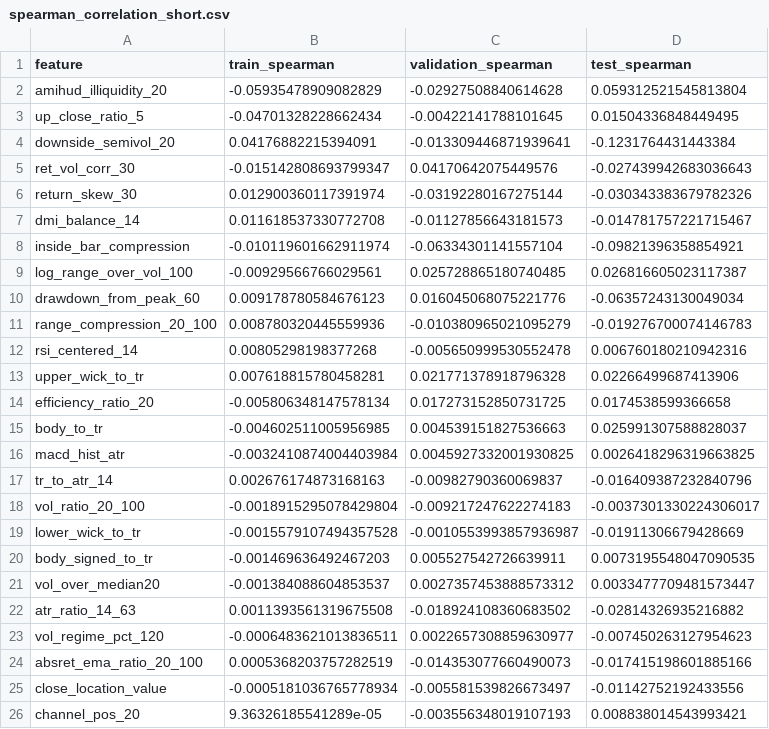
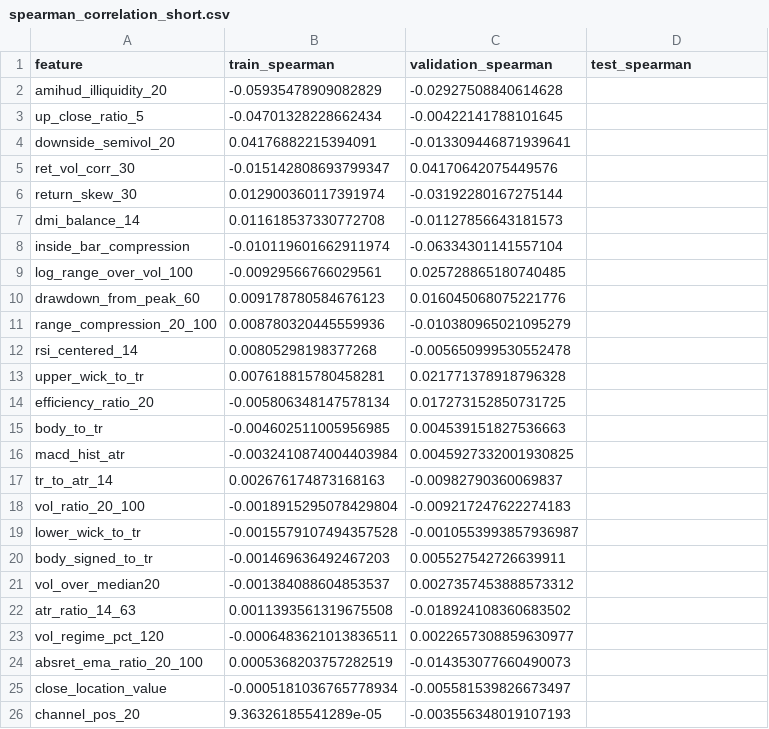
Before and after one commit to m-danaee/trading_platform, a CSV file: outputs/reports/spearman_correlation_short.csv, drawn as a sheet.

```diff
--- a/outputs/reports/spearman_correlation_short.csv
+++ b/outputs/reports/spearman_correlation_short.csv
@@ -1,26 +1,26 @@
 feature,train_spearman,validation_spearman,test_spearman
-amihud_illiquidity_20,-0.05935478909082829,-0.02927508840614628,0.059312521545813804
-up_close_ratio_5,-0.04701328228662434,-0.00422141788101645,0.01504336848449495
-downside_semivol_20,0.04176882215394091,-0.013309446871939641,-0.1231764431443384
-ret_vol_corr_30,-0.015142808693799347,0.04170642075449576,-0.027439942683036643
-return_skew_30,0.012900360117391974,-0.03192280167275144,-0.030343383679782326
-dmi_balance_14,0.011618537330772708,-0.01127856643181573,-0.014781757221715467
-inside_bar_compression,-0.010119601662911974,-0.06334301141557104,-0.09821396358854921
-log_range_over_vol_100,-0.00929566766029561,0.025728865180740485,0.026816605023117387
-drawdown_from_peak_60,0.009178780584676123,0.016045068075221776,-0.06357243130049034
-range_compression_20_100,0.008780320445559936,-0.010380965021095279,-0.019276700074146783
-rsi_centered_14,0.00805298198377268,-0.005650999530552478,0.006760180210942316
-upper_wick_to_tr,0.007618815780458281,0.021771378918796328,0.02266499687413906
-efficiency_ratio_20,-0.005806348147578134,0.017273152850731725,0.0174538599366658
-body_to_tr,-0.004602511005956985,0.004539151827536663,0.025991307588828037
-macd_hist_atr,-0.0032410874004403984,0.0045927332001930825,0.0026418296319663825
-tr_to_atr_14,0.002676174873168163,-0.00982790360069837,-0.016409387232840796
-vol_ratio_20_100,-0.0018915295078429804,-0.009217247622274183,-0.0037301330224306017
-lower_wick_to_tr,-0.0015579107494357528,-0.0010553993857936987,-0.01911306679428669
-body_signed_to_tr,-0.001469636492467203,0.005527542726639911,0.0073195548047090535
-vol_over_median20,-0.001384088604853537,0.0027357453888573312,0.0033477709481573447
-atr_ratio_14_63,0.0011393561319675508,-0.018924108360683502,-0.02814326935216882
-vol_regime_pct_120,-0.0006483621013836511,0.0022657308859630977,-0.007450263127954623
-absret_ema_ratio_20_100,0.0005368203757282519,-0.014353077660490073,-0.017415198601885166
-close_location_value,-0.0005181036765778934,-0.005581539826673497,-0.01142752192433556
-channel_pos_20,9.36326185541289e-05,-0.003556348019107193,0.008838014543993421
+amihud_illiquidity_20,-0.05935478909082829,-0.02927508840614628,
+up_close_ratio_5,-0.04701328228662434,-0.00422141788101645,
+downside_semivol_20,0.04176882215394091,-0.013309446871939641,
+ret_vol_corr_30,-0.015142808693799347,0.04170642075449576,
+return_skew_30,0.012900360117391974,-0.03192280167275144,
+dmi_balance_14,0.011618537330772708,-0.01127856643181573,
+inside_bar_compression,-0.010119601662911974,-0.06334301141557104,
+log_range_over_vol_100,-0.00929566766029561,0.025728865180740485,
+drawdown_from_peak_60,0.009178780584676123,0.016045068075221776,
+range_compression_20_100,0.008780320445559936,-0.010380965021095279,
+rsi_centered_14,0.00805298198377268,-0.005650999530552478,
+upper_wick_to_tr,0.007618815780458281,0.021771378918796328,
+efficiency_ratio_20,-0.005806348147578134,0.017273152850731725,
+body_to_tr,-0.004602511005956985,0.004539151827536663,
+macd_hist_atr,-0.0032410874004403984,0.0045927332001930825,
+tr_to_atr_14,0.002676174873168163,-0.00982790360069837,
+vol_ratio_20_100,-0.0018915295078429804,-0.009217247622274183,
+lower_wick_to_tr,-0.0015579107494357528,-0.0010553993857936987,
+body_signed_to_tr,-0.001469636492467203,0.005527542726639911,
+vol_over_median20,-0.001384088604853537,0.0027357453888573312,
+atr_ratio_14_63,0.0011393561319675508,-0.018924108360683502,
+vol_regime_pct_120,-0.0006483621013836511,0.0022657308859630977,
+absret_ema_ratio_20_100,0.0005368203757282519,-0.014353077660490073,
+close_location_value,-0.0005181036765778934,-0.005581539826673497,
+channel_pos_20,9.36326185541289e-05,-0.003556348019107193,
```
Also changed, not shown: outputs/reports/spearman_correlation_long.csv, outputs/reports/strategy_evaluation_long.csv, 38 other files.
